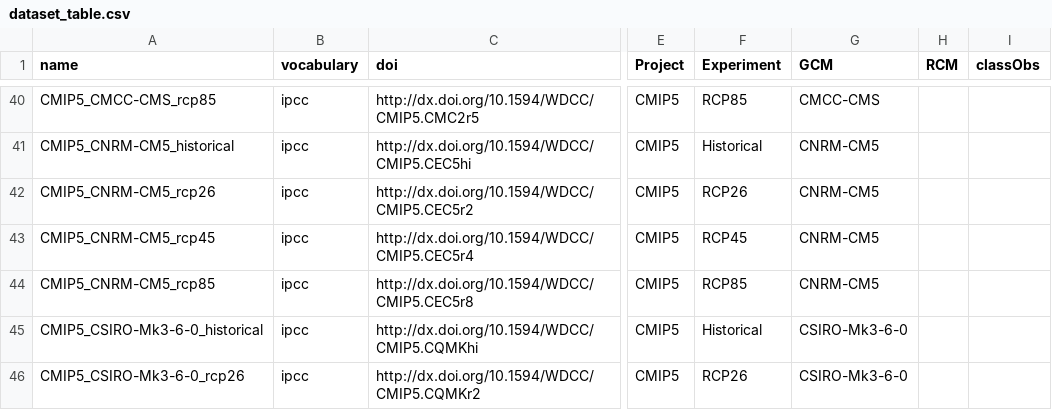
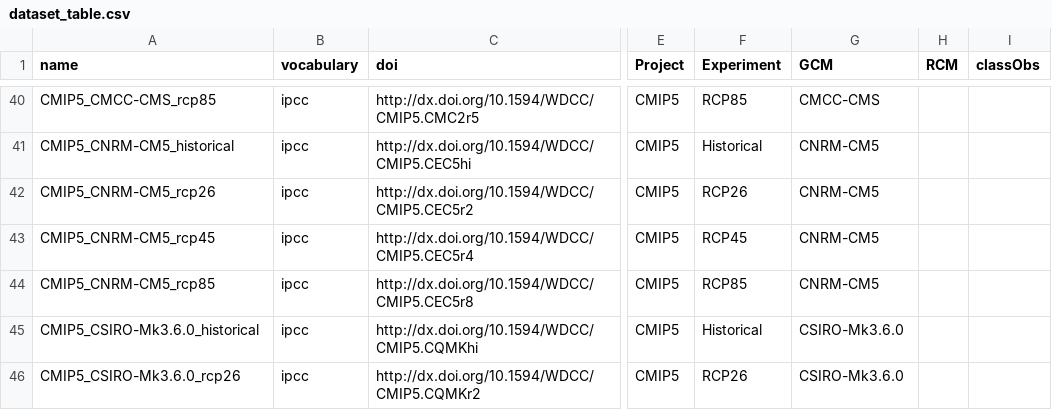
Before and after one commit to metaclip/metaclipR-atlas, a CSV file: inst/dataset_table.csv, drawn as a sheet; only a part is shown, gaps mark what is left out; the diff covers the shown part only; the diff names each change by its address in the sheet, - before the commit and + after, or states it on an @@ line.

```diff
--- a/inst/dataset_table.csv
+++ b/inst/dataset_table.csv
-A45 (name): CMIP5_CSIRO-Mk3-6-0_historical
+A45 (name): CMIP5_CSIRO-Mk3.6.0_historical
-G45:G46 (GCM): CSIRO-Mk3-6-0
+G45:G46 (GCM): CSIRO-Mk3.6.0
-A46 (name): CMIP5_CSIRO-Mk3-6-0_rcp26
+A46 (name): CMIP5_CSIRO-Mk3.6.0_rcp26
```
Also changed, not shown: 5 removed rows and 24 edited cells elsewhere in this file.
